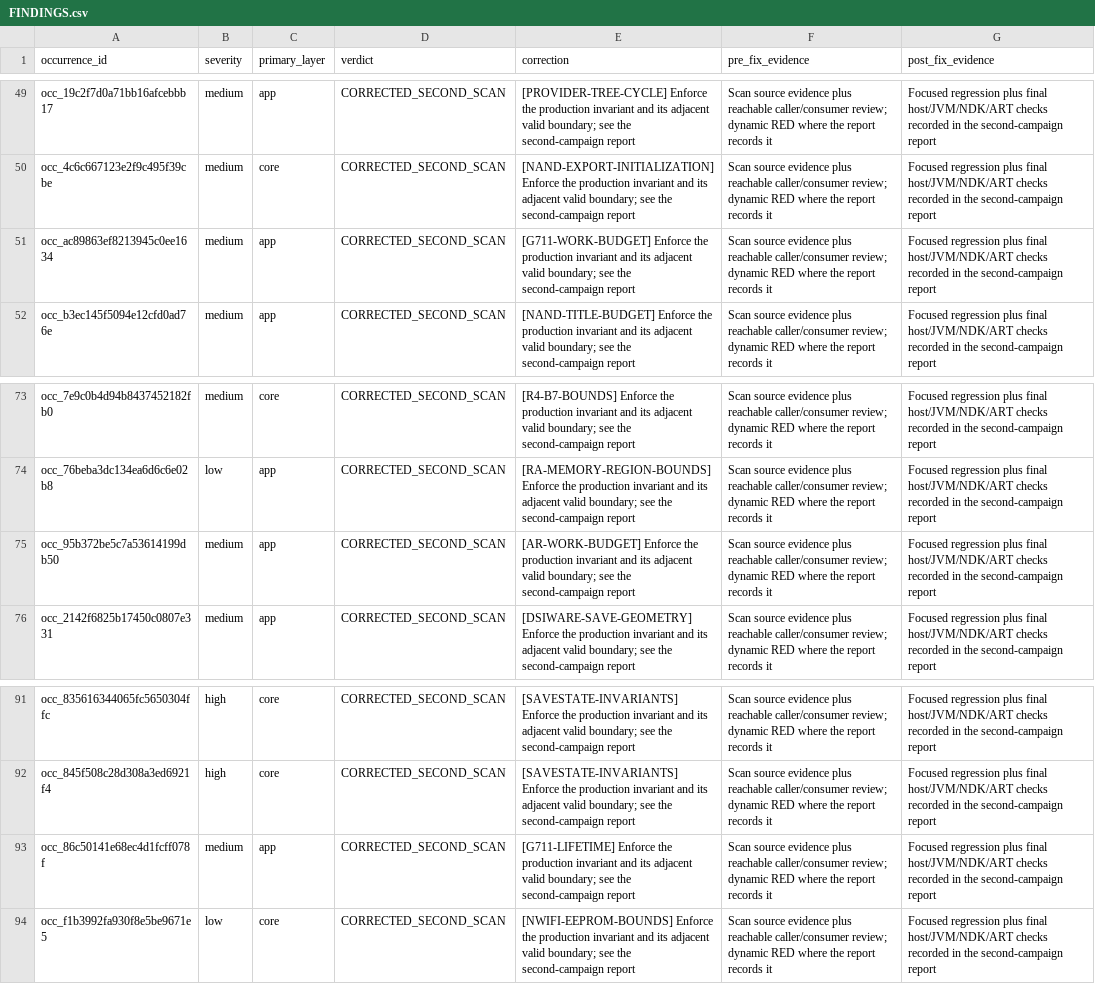
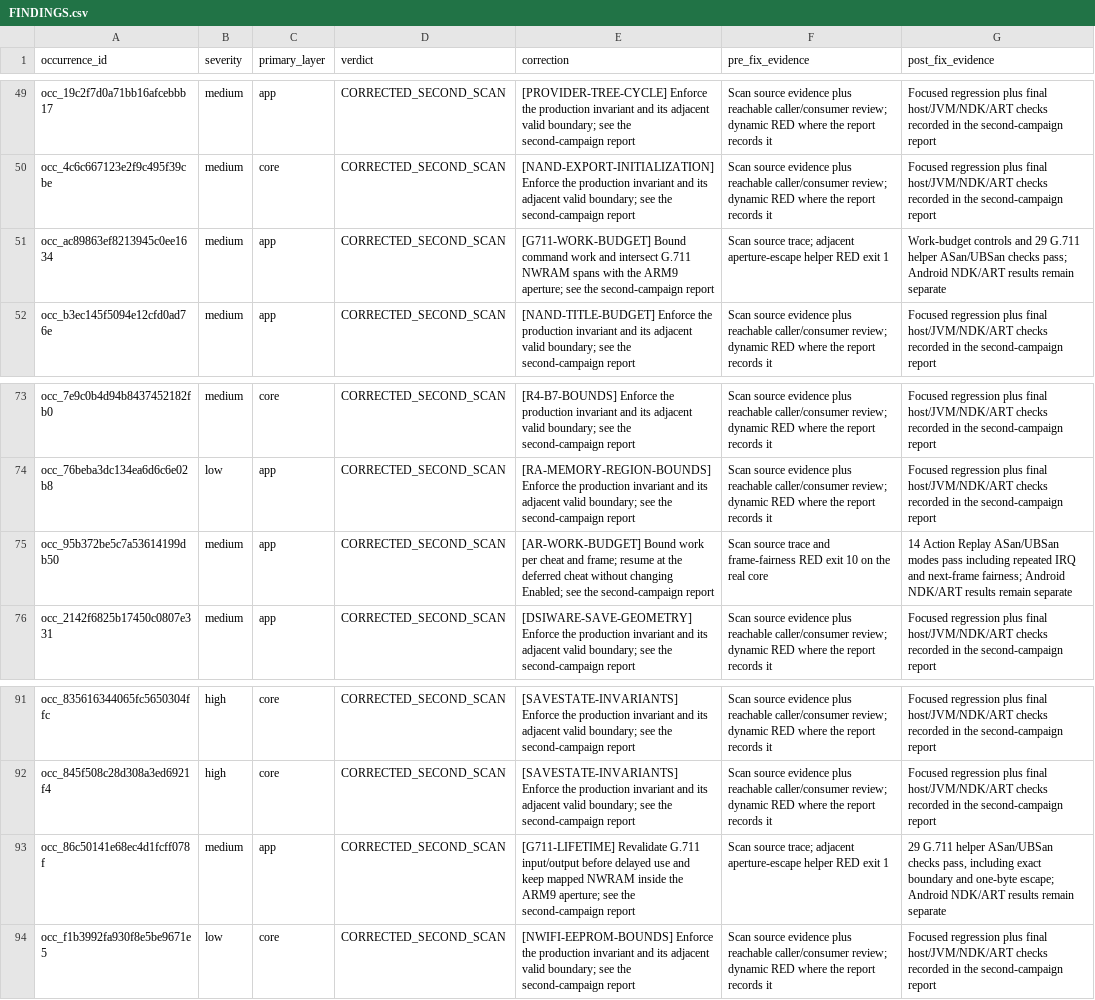
Before and after one commit to rafaelvcaetano/melonDS-android, a CSV file: docs/maintenance/2026-11-03-security-remediation/FINDINGS.csv, drawn as a sheet; only a part is shown, gaps mark what is left out; the diff names each change by its address in the sheet, - before the commit and + after, or states it on an @@ line.

Commit message:
Document second security reconciliation and Android validation

```diff
--- a/docs/maintenance/2026-11-03-security-remediation/FINDINGS.csv
+++ b/docs/maintenance/2026-11-03-security-remediation/FINDINGS.csv
-E51 (correction): [G711-WORK-BUDGET] Enforce the production invariant and its adjacent valid boundary; see the…
+E51 (correction): [G711-WORK-BUDGET] Bound command work and intersect G.711 NWRAM spans with the ARM9 aperture; see the…
-F51 (pre_fix_evidence): Scan source evidence plus reachable caller/consumer review; dynamic RED where the report records it
+F51 (pre_fix_evidence): Scan source trace; adjacent aperture-escape helper RED exit 1
-G51 (post_fix_evidence): Focused regression plus final host/JVM/NDK/ART checks recorded in the second-campaign report
+G51 (post_fix_evidence): Work-budget controls and 29 G.711 helper ASan/UBSan checks pass; Android NDK/ART results remain separate
-E75 (correction): [AR-WORK-BUDGET] Enforce the production invariant and its adjacent valid boundary; see the…
+E75 (correction): [AR-WORK-BUDGET] Bound work per cheat and frame; resume at the deferred cheat without changing Enabled; see the…
-F75 (pre_fix_evidence): Scan source evidence plus reachable caller/consumer review; dynamic RED where the report records it
+F75 (pre_fix_evidence): Scan source trace and frame-fairness RED exit 10 on the real core
-G75 (post_fix_evidence): Focused regression plus final host/JVM/NDK/ART checks recorded in the second-campaign report
+G75 (post_fix_evidence): 14 Action Replay ASan/UBSan modes pass including repeated IRQ and next-frame fairness; Android NDK/ART results remain separate
-E93 (correction): [G711-LIFETIME] Enforce the production invariant and its adjacent valid boundary; see the…
+E93 (correction): [G711-LIFETIME] Revalidate G.711 input/output before delayed use and keep mapped NWRAM inside the ARM9 aperture; see the…
-F93 (pre_fix_evidence): Scan source evidence plus reachable caller/consumer review; dynamic RED where the report records it
+F93 (pre_fix_evidence): Scan source trace; adjacent aperture-escape helper RED exit 1
-G93 (post_fix_evidence): Focused regression plus final host/JVM/NDK/ART checks recorded in the second-campaign report
+G93 (post_fix_evidence): 29 G.711 helper ASan/UBSan checks pass, including exact boundary and one-byte escape; Android NDK/ART results remain separate
```
Also changed, not shown: 7 other files.
